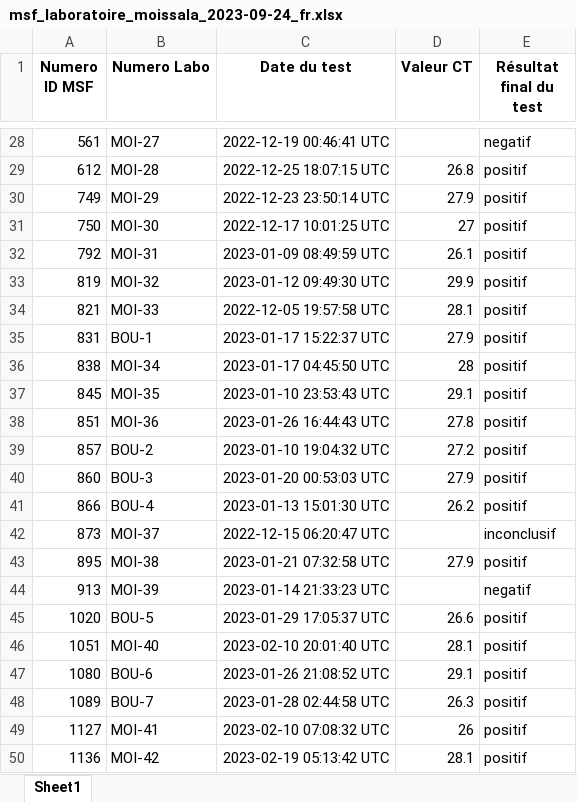
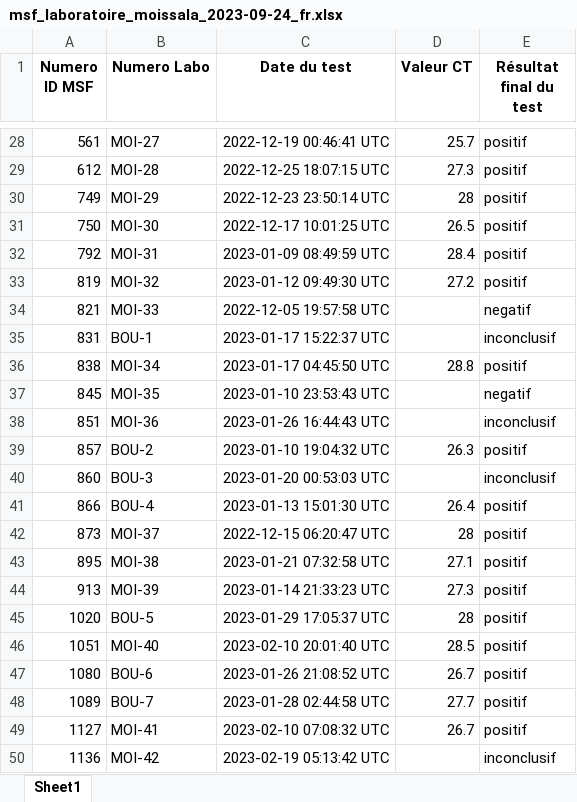
Before and after one commit to epicentre-msf/simulated-data, an Excel workbook: data/final/xlsx/msf_laboratoire_moissala_2023-09-24_fr.xlsx, sheet Sheet1, drawn as a sheet; only a part is shown, gaps mark what is left out; values as stored, in another font and other column widths than the file's, no borders; the diff covers the shown part only; the diff names each change by its address in the sheet, - before the commit and + after, or states it on an @@ line.

```diff
--- a/data/final/xlsx/msf_laboratoire_moissala_2023-09-24_fr.xlsx (sheet Sheet1)
+++ b/data/final/xlsx/msf_laboratoire_moissala_2023-09-24_fr.xlsx (sheet Sheet1)
-D28 (Valeur CT): (empty)
+D28 (Valeur CT): 25.7
-E28 (Résultat final du test): negatif
+E28 (Résultat final du test): positif
-D29 (Valeur CT): 26.8
+D29 (Valeur CT): 27.3
-D30 (Valeur CT): 27.9
+D30 (Valeur CT): 28
-D31 (Valeur CT): 27
+D31 (Valeur CT): 26.5
-D32 (Valeur CT): 26.1
+D32 (Valeur CT): 28.4
-D33 (Valeur CT): 29.9
+D33 (Valeur CT): 27.2
-D34 (Valeur CT): 28.1
+D34 (Valeur CT): (empty)
-E34 (Résultat final du test): positif
+E34 (Résultat final du test): negatif
-D35 (Valeur CT): 27.9
+D35 (Valeur CT): (empty)
-E35 (Résultat final du test): positif
+E35 (Résultat final du test): inconclusif
-D36 (Valeur CT): 28
+D36 (Valeur CT): 28.8
-D37 (Valeur CT): 29.1
+D37 (Valeur CT): (empty)
-E37 (Résultat final du test): positif
+E37 (Résultat final du test): negatif
-D38 (Valeur CT): 27.8
+D38 (Valeur CT): (empty)
-E38 (Résultat final du test): positif
+E38 (Résultat final du test): inconclusif
-D39 (Valeur CT): 27.2
+D39 (Valeur CT): 26.3
-D40 (Valeur CT): 27.9
+D40 (Valeur CT): (empty)
-E40 (Résultat final du test): positif
+E40 (Résultat final du test): inconclusif
-D41 (Valeur CT): 26.2
+D41 (Valeur CT): 26.4
-D42 (Valeur CT): (empty)
+D42 (Valeur CT): 28
-E42 (Résultat final du test): inconclusif
+E42 (Résultat final du test): positif
-D43 (Valeur CT): 27.9
+D43 (Valeur CT): 27.1
-D44 (Valeur CT): (empty)
+D44 (Valeur CT): 27.3
-E44 (Résultat final du test): negatif
+E44 (Résultat final du test): positif
-D45 (Valeur CT): 26.6
+D45 (Valeur CT): 28
-D46 (Valeur CT): 28.1
+D46 (Valeur CT): 28.5
-D47 (Valeur CT): 29.1
+D47 (Valeur CT): 26.7
-D48 (Valeur CT): 26.3
+D48 (Valeur CT): 27.7
-D49 (Valeur CT): 26
+D49 (Valeur CT): 26.7
-D50 (Valeur CT): 28.1
+D50 (Valeur CT): (empty)
-E50 (Résultat final du test): positif
+E50 (Résultat final du test): inconclusif
```
Also changed, not shown: 21 added rows, 21 removed rows and 417 edited cells elsewhere in this sheet, data/dictionnary/measles_ll_dict_en.xlsx, data/dictionnary/rougeole_ll_dict_fr.xlsx, 16 other files.
